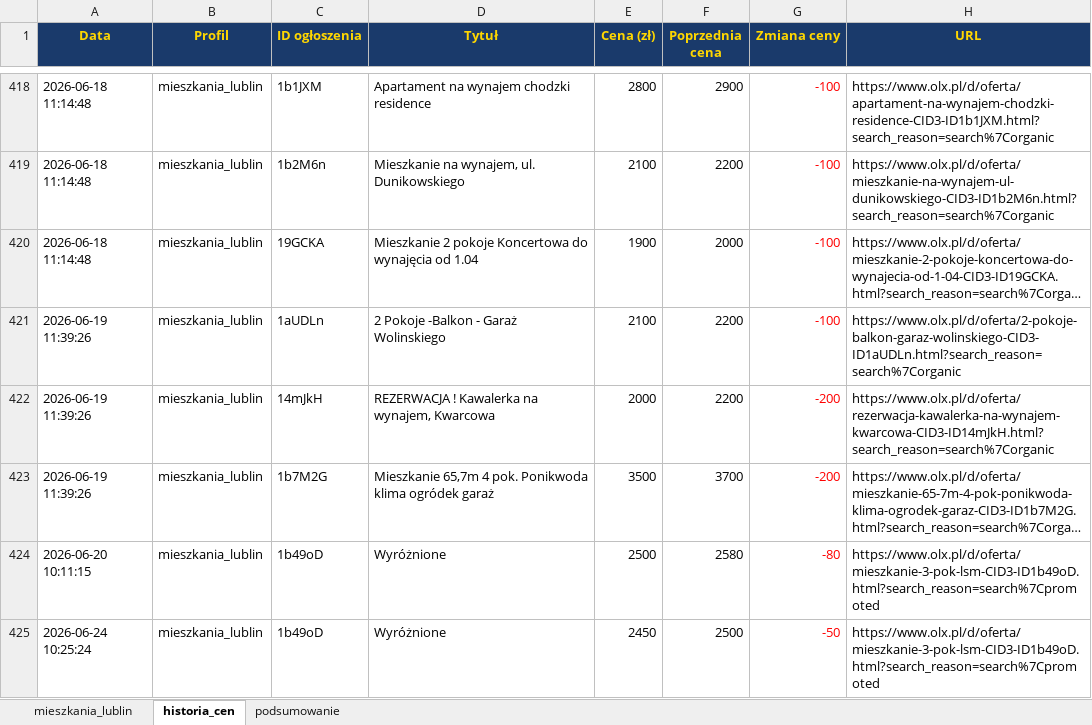
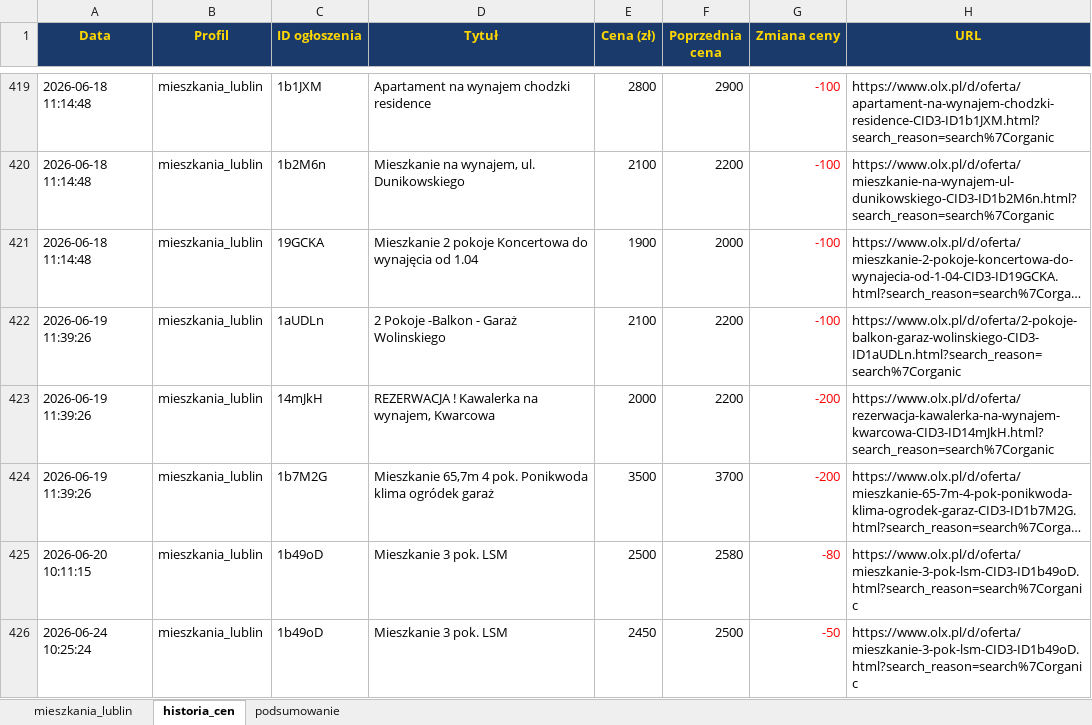
Before and after one commit to Bonaventura-EW/SZPERACZ-MIESZKANIOWY, an Excel workbook: data/szperacz_mieszkaniowy.xlsx, sheet historia_cen, drawn as a sheet; only a part is shown, gaps mark what is left out; long unchanged cells end in …; values as stored, in another font and other column widths than the file's, no borders; addresses are those after the commit; the diff covers the shown part only; the diff names each change by its address in the sheet, - before the commit and + after, or states it on an @@ line.

```diff
--- a/data/szperacz_mieszkaniowy.xlsx (sheet historia_cen)
+++ b/data/szperacz_mieszkaniowy.xlsx (sheet historia_cen)
-D425:D426 (Tytuł): Wyróżnione
+D425:D426 (Tytuł): Mieszkanie 3 pok. LSM
-H425:H426 (URL): https://www.olx.pl/d/oferta/mieszkanie-3-pok-lsm-CID3-ID1b49oD.html?search_reason=search%7Cpromoted
+H425:H426 (URL): https://www.olx.pl/d/oferta/mieszkanie-3-pok-lsm-CID3-ID1b49oD.html?search_reason=search%7Corganic
```
Also changed, not shown: 11 added rows and 70 edited cells elsewhere in this sheet, sheet mieszkania_lublin, sheet podsumowanie, 4 other files.
